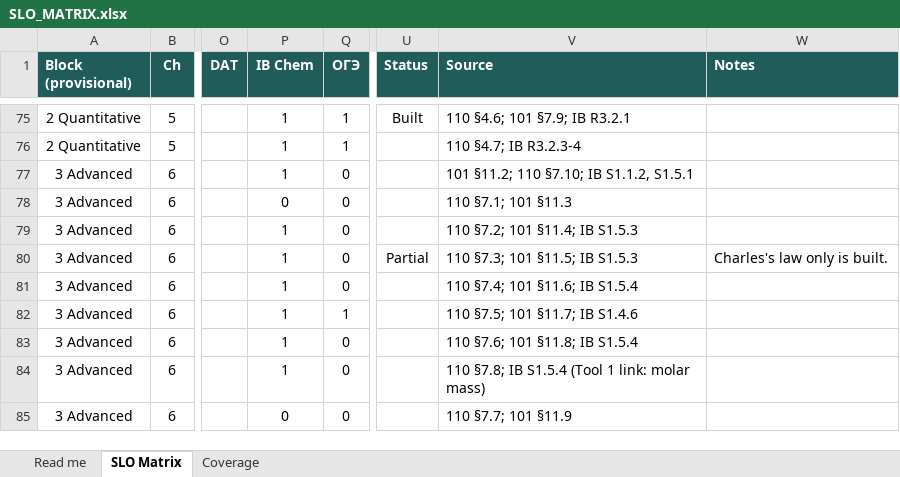
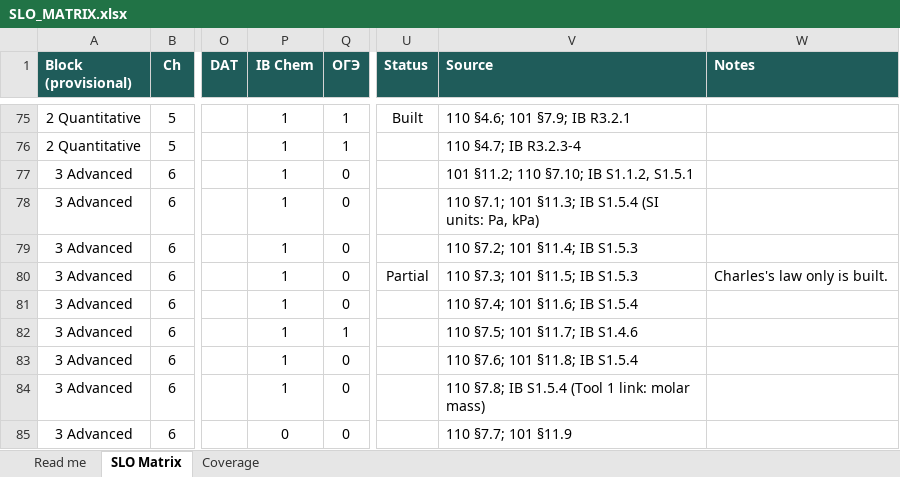
Before and after one commit to chem-coder/chem-games, an Excel workbook: documentation/slo-matrix/SLO_MATRIX.xlsx, sheet SLO Matrix, drawn as a sheet; only a part is shown, gaps mark what is left out; values as stored, in another font and other column widths than the file's, no borders; conditional formats not drawn; the diff names each change by its address in the sheet, - before the commit and + after, or states it on an @@ line.

```diff
--- a/documentation/slo-matrix/SLO_MATRIX.xlsx (sheet SLO Matrix)
+++ b/documentation/slo-matrix/SLO_MATRIX.xlsx (sheet SLO Matrix)
-P78 (IB Chem): 0
+P78 (IB Chem): 1
-V78 (Source): 110 §7.1; 101 §11.3
+V78 (Source): 110 §7.1; 101 §11.3; IB S1.5.4 (SI units: Pa, kPa)
```
Also changed, not shown: 2 other files.
